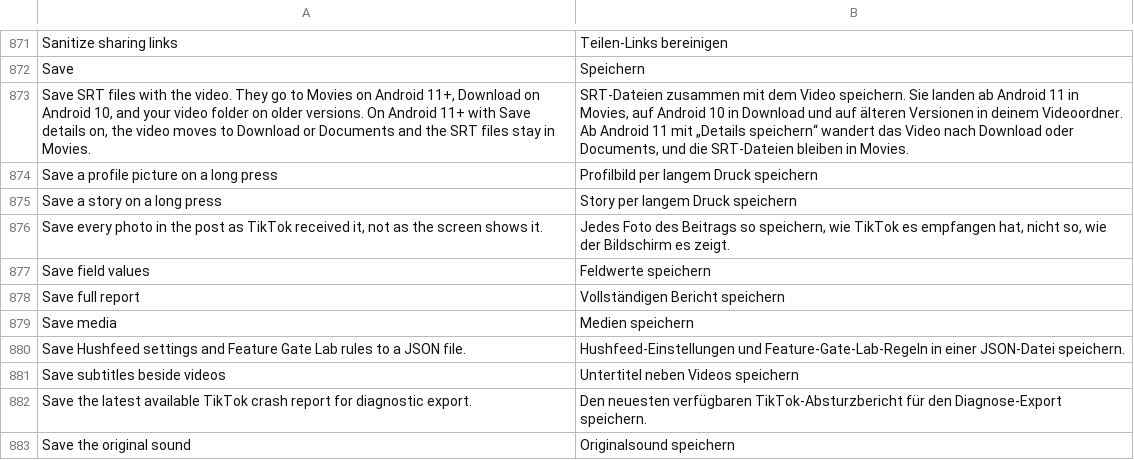
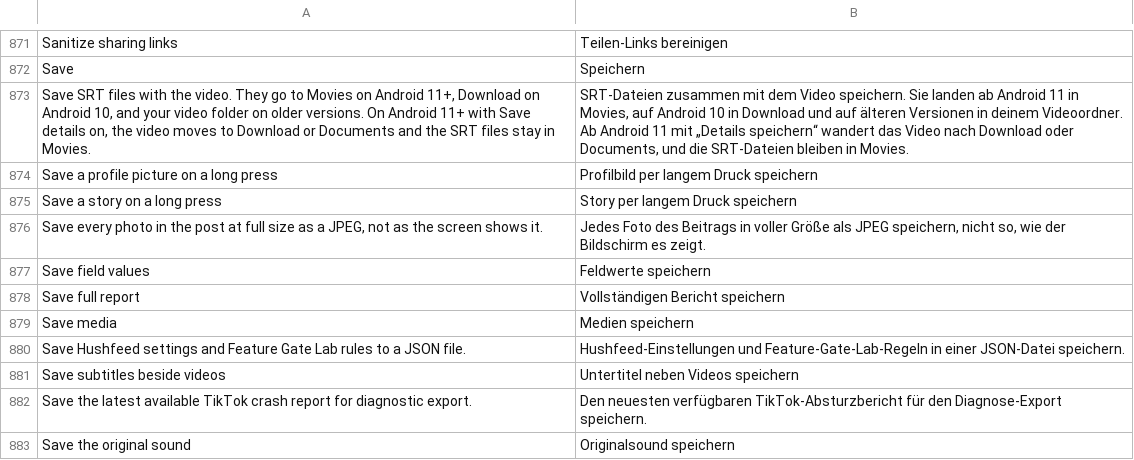
Before and after one commit to SA-SUJON/HushFeed, a TSV file: extensions/tiktok/src/main/l10n/de.tsv, drawn as a sheet; only a part is shown, gaps mark what is left out; removed rows and columns are numbered as before the commit, all else as after; the diff names each change by its address in the sheet, - before the commit and + after, or states it on an @@ line.

```diff
--- a/extensions/tiktok/src/main/l10n/de.tsv
+++ b/extensions/tiktok/src/main/l10n/de.tsv
-row 876: Save every photo in the post as TikTok received it, not as the screen shows it. | Jedes Foto des Beitrags so speichern, wie TikTok es empfangen hat, nicht so, wie der Bildschirm es zeigt.
+row 876: Save every photo in the post at full size as a JPEG, not as the screen shows it. | Jedes Foto des Beitrags in voller Größe als JPEG speichern, nicht so, wie der Bildschirm es zeigt.
```
Also changed, not shown: extensions/tiktok/src/main/l10n/en.csv, extensions/tiktok/src/main/l10n/in.csv, 15 other files.
